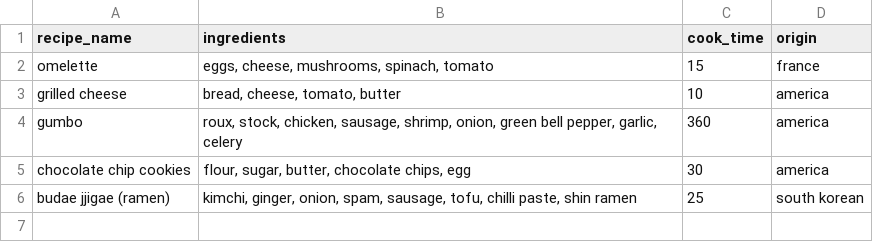
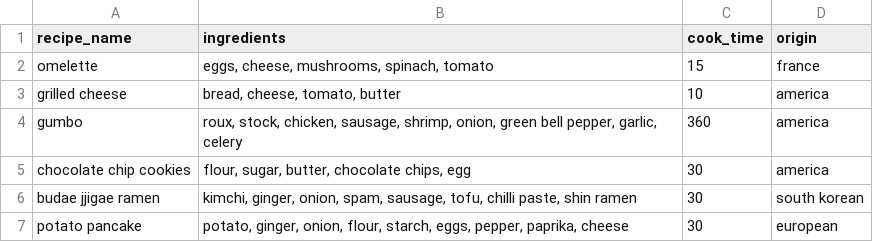
Before and after one commit to astrojoeg/recipea, a CSV file: recipe_bank.csv, drawn as a sheet.

Commit message:
Update recipe_bank.csv

```diff
--- a/recipe_bank.csv
+++ b/recipe_bank.csv
@@ -5,2 +5,3 @@ gumbo,"roux, stock, chicken, sausage, shrimp, onion, green bell pepper, garlic,
 chocolate chip cookies,"flour, sugar, butter, chocolate chips, egg",30,america
-budae jjigae (ramen),"kimchi, ginger, onion, spam, sausage, tofu, chilli paste, shin ramen",25,south korean
+budae jjigae ramen,"kimchi, ginger, onion, spam, sausage, tofu, chilli paste, shin ramen",30,south korean
+potato pancake, "potato, ginger, onion, flour, starch, eggs, pepper, paprika, cheese",30,european
```
